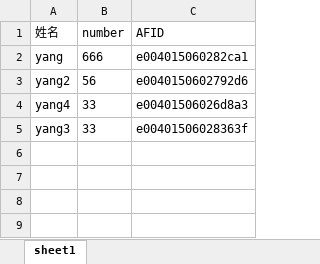
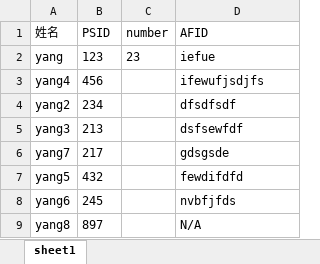
Before and after one commit to yjp123456/The-LuckyDraw, an Excel workbook: web/files/result_users.xlsx, sheet sheet1, drawn as a sheet; values as stored, in another font and other column widths than the file's, no borders; removed rows and columns are numbered as before the commit, all else as after; the diff names each change by its address in the sheet, - before the commit and + after, or states it on an @@ line.

```diff
--- a/web/files/result_users.xlsx (sheet sheet1)
+++ b/web/files/result_users.xlsx (sheet sheet1)
+column B (PSID), rows 2-3: 123 | 456; row 5: 213
-C2 (number): 666
+C2 (number): 23
-D2 (AFID): e004015060282ca1
+D2 (AFID): iefue
-row 3: yang2 | 56 | e0040150602792d6
-C3 (number): 33
+C3 (number): (empty)
-D3 (AFID): e00401506026d8a3
+D3 (AFID): ifewufjsdjfs
+row 4: yang2 | 234 |  | dfsdfsdf
-C5 (number): 33
+C5 (number): (empty)
-D5 (AFID): e00401506028363f
+D5 (AFID): dsfsewfdf
+row 6: yang7 | 217 |  | gdsgsde
+row 7: yang5 | 432 |  | fewdifdfd
+row 8: yang6 | 245 |  | nvbfjfds
+row 9: yang8 | 897 |  | N/A
```
Also changed, not shown: web/files/result_prizes.xlsx, 5 other files.
